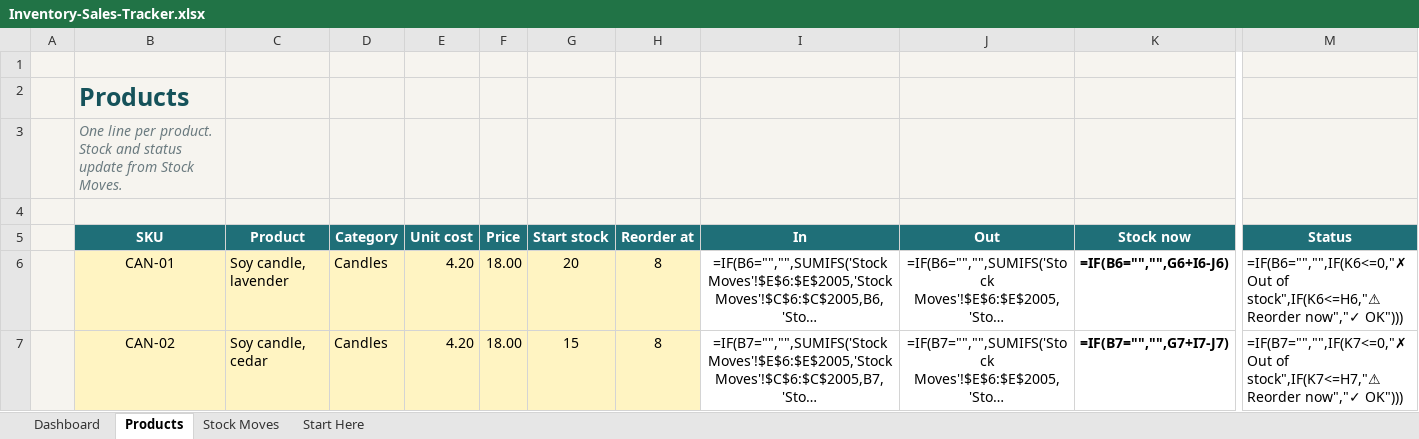
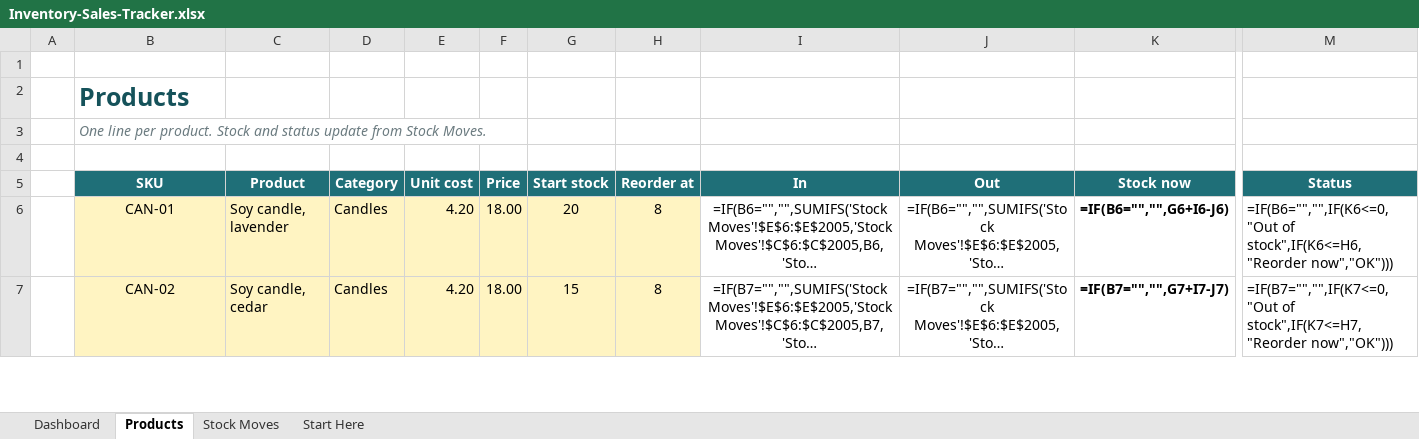
Before and after one commit to tchubirs/tchubirs.github.io, an Excel workbook: etsy/inventory/Inventory-Sales-Tracker.xlsx, sheet Products, drawn as a sheet; only a part is shown, gaps mark what is left out; long unchanged cells end in …; values as stored, in another font and other column widths than the file's, no borders; formulas without a stored value are shown as written; conditional formats not drawn; the diff covers the shown part only; the diff names each change by its address in the sheet, - before the commit and + after, or states it on an @@ line.

```diff
--- a/etsy/inventory/Inventory-Sales-Tracker.xlsx (sheet Products)
+++ b/etsy/inventory/Inventory-Sales-Tracker.xlsx (sheet Products)
-A1:M4 fill: #F6F4EF
+A1:M4 fill: none
-A5:A7 fill: #F6F4EF
+A5:A7 fill: none
-M6 (Status): =IF(B6="","",IF(K6<=0,"✗ Out of stock",IF(K6<=H6,"⚠ Reorder now","✓ OK")))
+M6 (Status): =IF(B6="","",IF(K6<=0,"Out of stock",IF(K6<=H6,"Reorder now","OK")))
-M7 (Status): =IF(B7="","",IF(K7<=0,"✗ Out of stock",IF(K7<=H7,"⚠ Reorder now","✓ OK")))
+M7 (Status): =IF(B7="","",IF(K7<=0,"Out of stock",IF(K7<=H7,"Reorder now","OK")))
```
Also changed, not shown: 200 edited cells and cell formats elsewhere in this sheet, sheet Stock Moves, sheet Start Here, sheet Dashboard, 13 other files.
